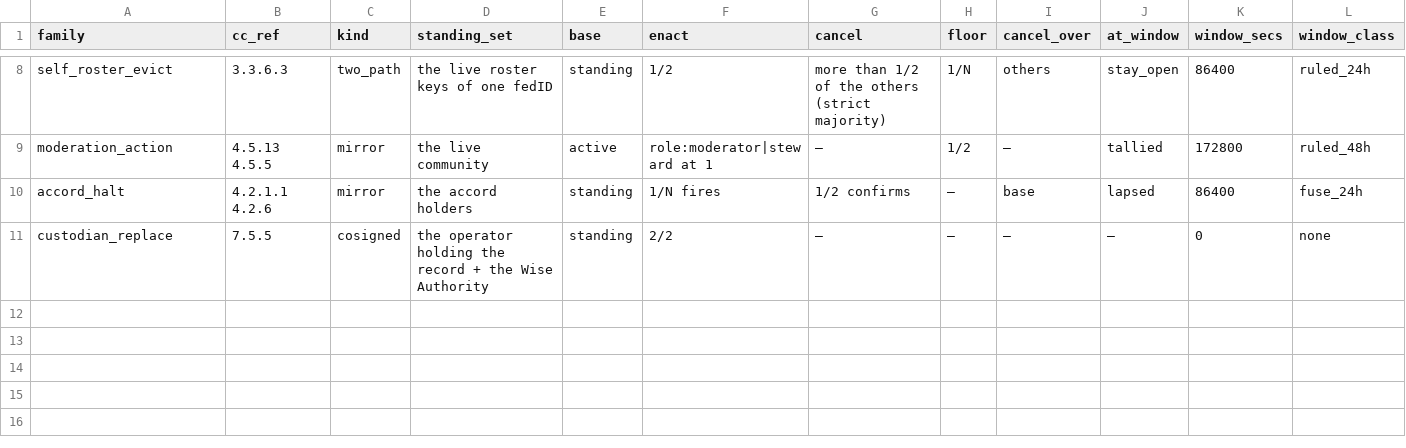
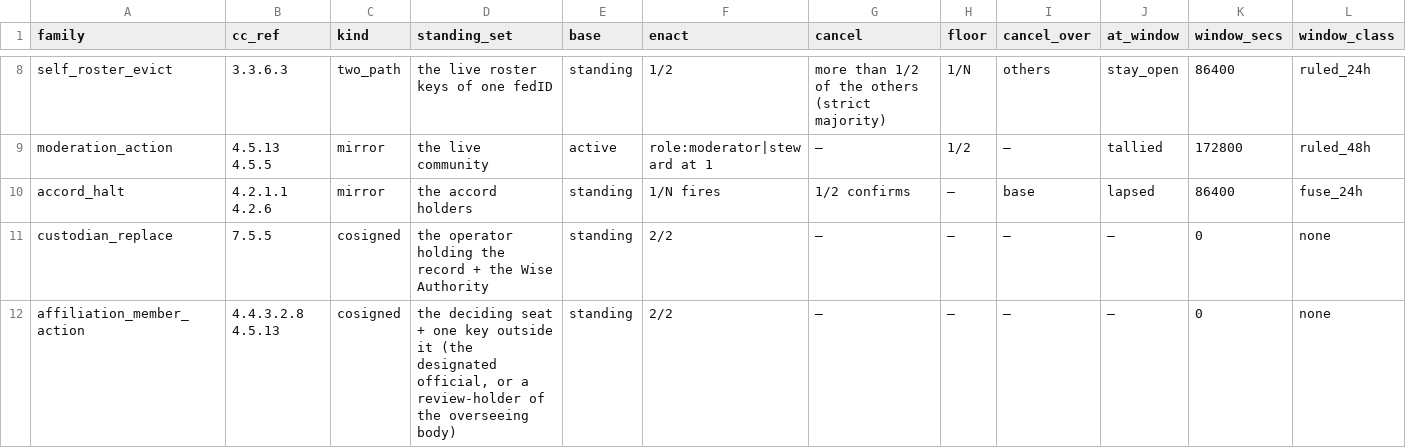
Before and after one commit to CIRISAI/CIRISConstitution, a TSV file: constitution/governance_policy.tsv, drawn as a sheet; only a part is shown, gaps mark what is left out; rows hold the shown columns only; the diff names each change by its address in the sheet, - before the commit and + after, or states it on an @@ line.

```diff
--- a/constitution/governance_policy.tsv
+++ b/constitution/governance_policy.tsv
+row 12: affiliation_member_action | 4.4.3.2.8 4.5.13 | cosigned | the deciding seat + one key outside it (the designated official, or a review-holder of the overseeing body) | standing | 2/2 | — | — | — | — | 0 | none
```
Also changed, not shown: constitution/claims.tsv, 12 other files.
